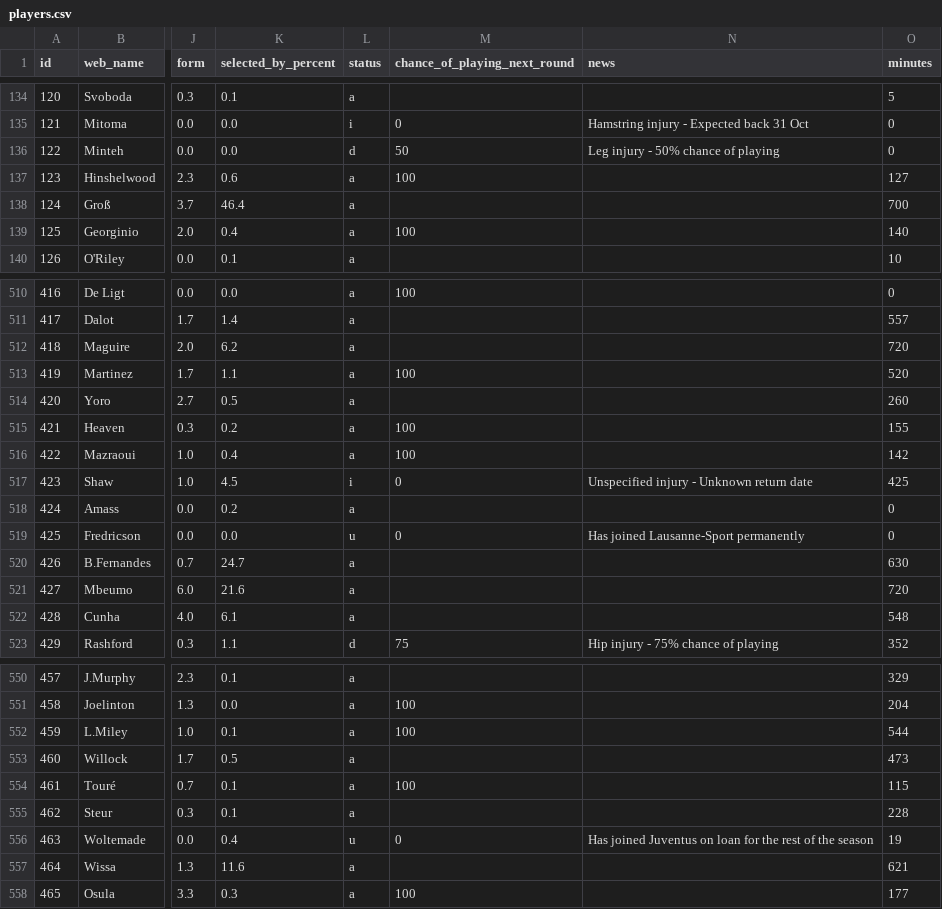
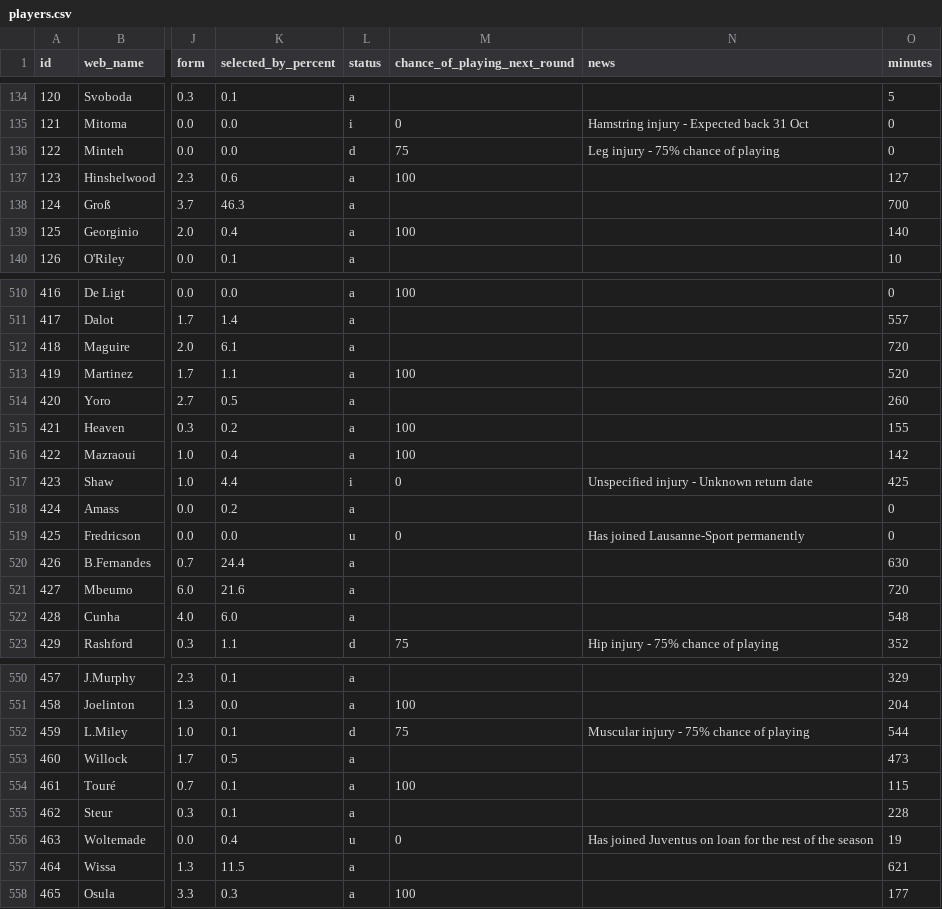
Before and after one commit to vagabondsscrapbook/fpl_data, a CSV file: players.csv, drawn as a sheet; only a part is shown, gaps mark what is left out; the diff covers the shown part only; the diff names each change by its address in the sheet, - before the commit and + after, or states it on an @@ line.

```diff
--- a/players.csv
+++ b/players.csv
-M136 (chance_of_playing_next_round): 50
+M136 (chance_of_playing_next_round): 75
-N136 (news): Leg injury - 50% chance of playing
+N136 (news): Leg injury - 75% chance of playing
-K138 (selected_by_percent): 46.4
+K138 (selected_by_percent): 46.3
-K512 (selected_by_percent): 6.2
+K512 (selected_by_percent): 6.1
-K517 (selected_by_percent): 4.5
+K517 (selected_by_percent): 4.4
-K520 (selected_by_percent): 24.7
+K520 (selected_by_percent): 24.4
-K522 (selected_by_percent): 6.1
+K522 (selected_by_percent): 6.0
-L552 (status): a
+L552 (status): d
-M552 (chance_of_playing_next_round): 100
+M552 (chance_of_playing_next_round): 75
-N552 (news): (empty)
+N552 (news): Muscular injury - 75% chance of playing
-K557 (selected_by_percent): 11.6
+K557 (selected_by_percent): 11.5
```
Also changed, not shown: 68 edited cells elsewhere in this file, 2 other files.
